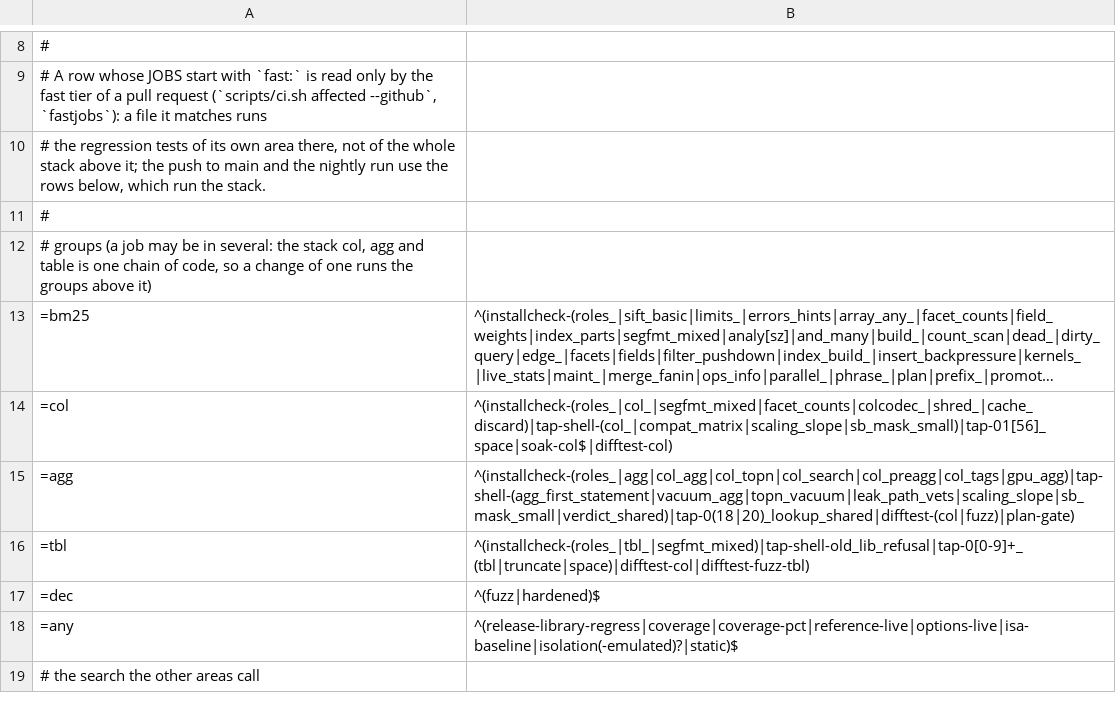
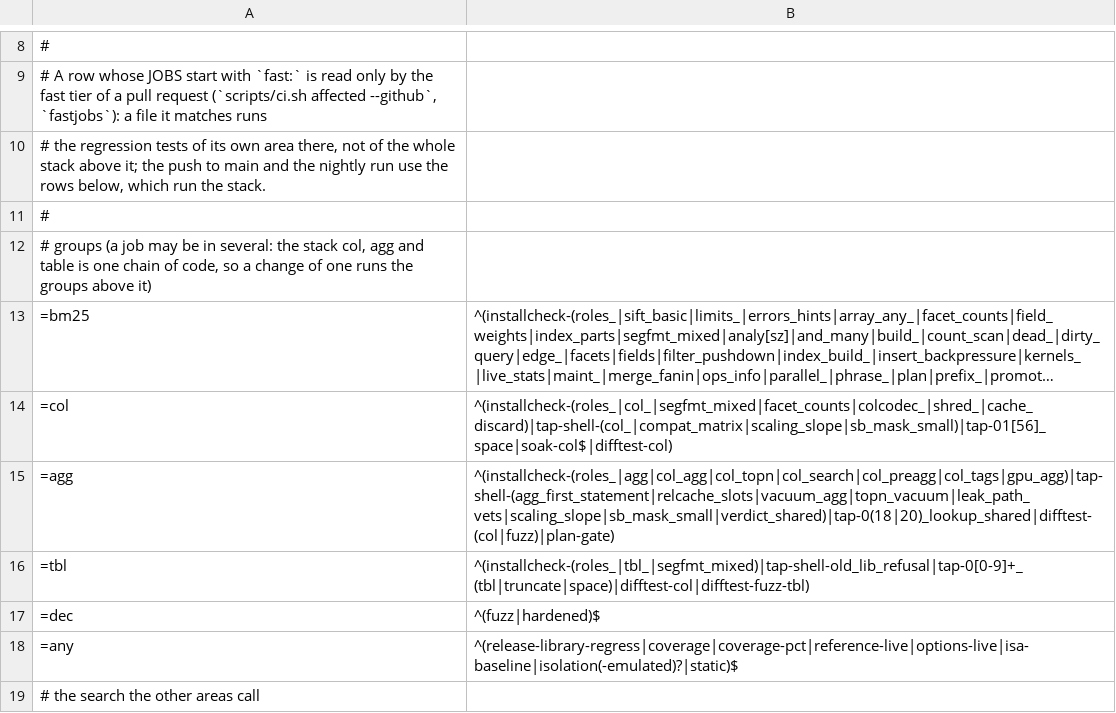
Before and after one commit to brauliobo/pg_sift, a TSV file: scripts/areas.tsv, drawn as a sheet; only a part is shown, gaps mark what is left out; long unchanged cells end in ….

Commit message:
core: relcache: sift takes no relcache callback slot
A backend has ten relcache callback slots (MAX_RELCACHE_CALLBACKS) and every
library loaded in it shares them; the eleventh registration is a FATAL that ends
the session. The sift_table relation cache, the CTE verdict cache, the partition
bound cache and the partition facts cache each registered a callback of their own
(four slots) the first time they were used. Next to a distributed-table
extension (five slots), a time-series extension, a scheduler and the server's own
two, the second sift registration died with "out of relcache_callback_list
slots". One callback for all four would leave no slot to spare, so none is taken:

- the verdicts: the invalidation is gone. The key of a verdict already holds the
  size, the file and the column indexes of every table it reads, and a verdict is
  read again every few hits.
- the partition bounds and the facts of a partition's index follow the rows of
  pg_class through syscache callbacks (RELOID; a backend has sixty-four of those
  slots); the facts watch the hash of the row.
- a sift_table marks its relation's rd_amcache, which the relcache frees whenever
  it reloads the entry, and a cache entry whose relation has no mark was
  invalidated.

test/t/relcache_slots.sh takes N slots (sift._test_relcache_burn) in a fresh
session and runs the statements of the four caches; the most it can take and
survive, against a session that reads plain heaps, is the number of slots sift
took: 4 before, none now.

```diff
--- a/scripts/areas.tsv
+++ b/scripts/areas.tsv
@@ -14,3 +14,3 @@
 =col	^(installcheck-(roles_|col_|segfmt_mixed|facet_counts|colcodec_|shred_|cache_discard)|tap-shell-(col_|compat_matrix|scaling_slope|sb_mask_small)|tap-01[56]_space|soak-col$|difftest-col)
-=agg	^(installcheck-(roles_|agg|col_agg|col_topn|col_search|col_preagg|col_tags|gpu_agg)|tap-shell-(agg_first_statement|vacuum_agg|topn_vacuum|leak_path_vets|scaling_slope|sb_mask_small|verdict_shared)|tap-0(18|20)_lookup_shared|difftest-(col|fuzz)|plan-gate)
+=agg	^(installcheck-(roles_|agg|col_agg|col_topn|col_search|col_preagg|col_tags|gpu_agg)|tap-shell-(agg_first_statement|relcache_slots|vacuum_agg|topn_vacuum|leak_path_vets|scaling_slope|sb_mask_small|verdict_shared)|tap-0(18|20)_lookup_shared|difftest-(col|fuzz)|plan-gate)
 =tbl	^(installcheck-(roles_|tbl_|segfmt_mixed)|tap-shell-old_lib_refusal|tap-0[0-9]+_(tbl|truncate|space)|difftest-col|difftest-fuzz-tbl)
```
Also changed, not shown: 11 other files.
